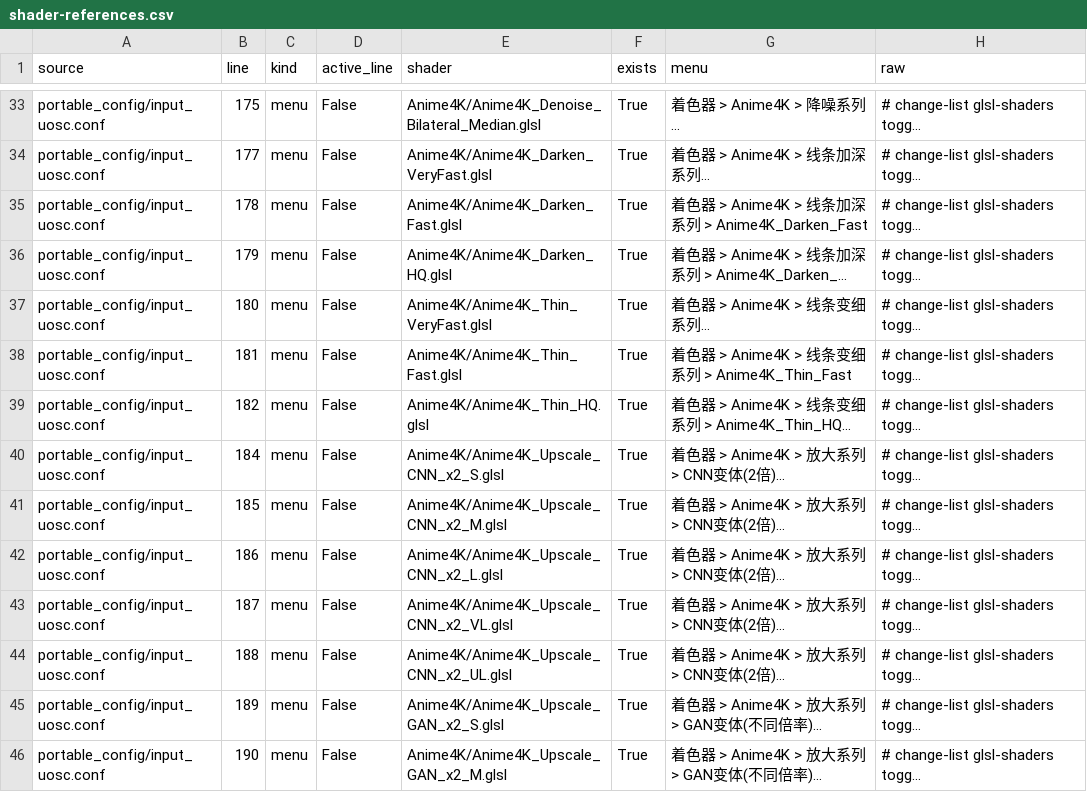
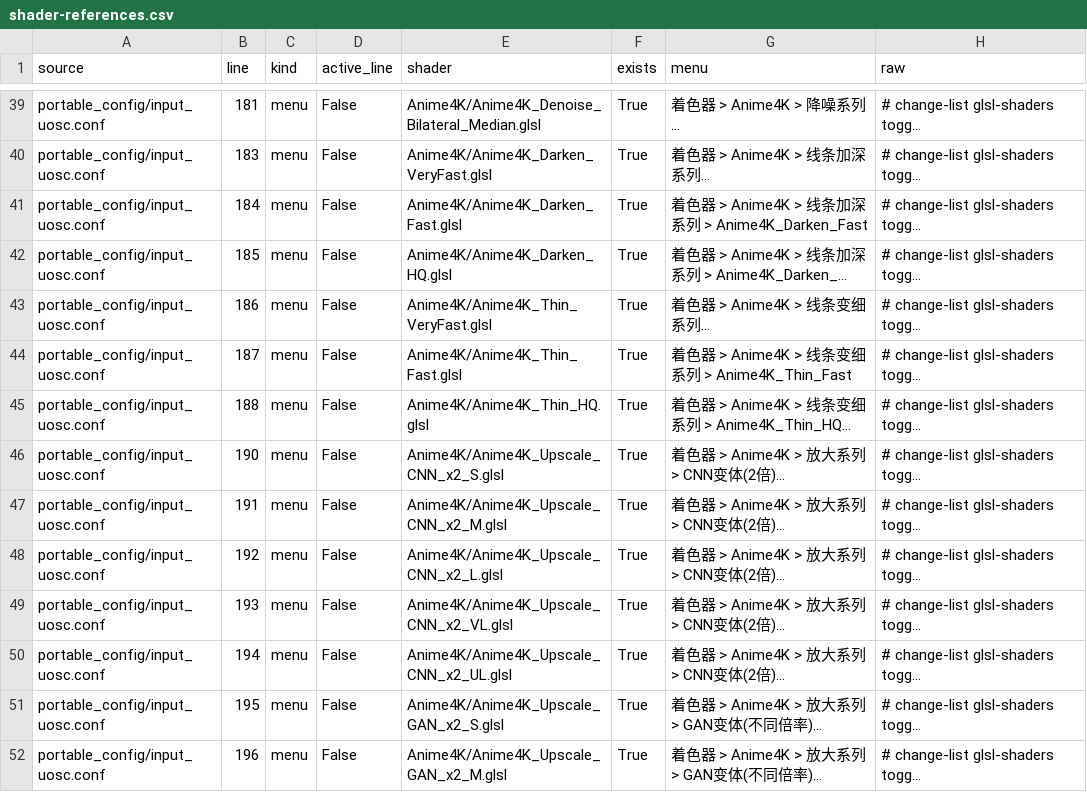
Before and after one commit to luoxue03/mpv-lazy-2026-custom, a CSV file: docs/research/shader-audit-2026-06-15/shader-references.csv, drawn as a sheet; only a part is shown, gaps mark what is left out; long unchanged cells end in …; addresses are those after the commit; the diff covers the shown part only; the diff names each change by its address in the sheet, - before the commit and + after, or states it on an @@ line.

```diff
--- a/docs/research/shader-audit-2026-06-15/shader-references.csv
+++ b/docs/research/shader-audit-2026-06-15/shader-references.csv
-B39 (line): 175
+B39 (line): 181
-B40 (line): 177
+B40 (line): 183
-B41 (line): 178
+B41 (line): 184
-B42 (line): 179
+B42 (line): 185
-B43 (line): 180
+B43 (line): 186
-B44 (line): 181
+B44 (line): 187
-B45 (line): 182
+B45 (line): 188
-B46 (line): 184
+B46 (line): 190
-B47 (line): 185
+B47 (line): 191
-B48 (line): 186
+B48 (line): 192
-B49 (line): 187
+B49 (line): 193
-B50 (line): 188
+B50 (line): 194
-B51 (line): 189
+B51 (line): 195
-B52 (line): 190
+B52 (line): 196
```
Also changed, not shown: 14 added rows and 45 edited cells elsewhere in this file, 5 other files.
